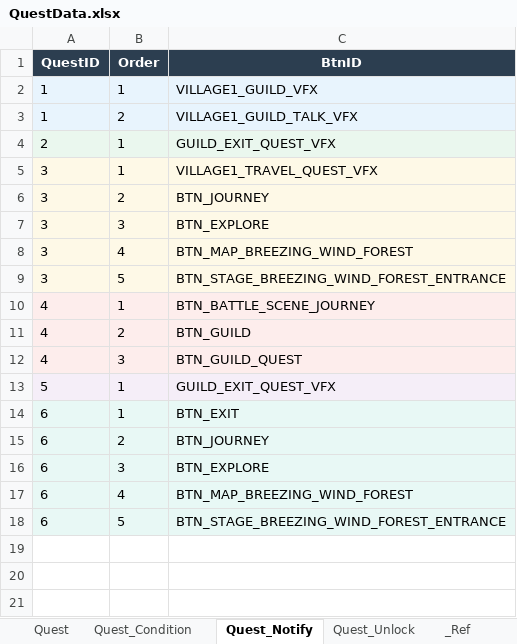
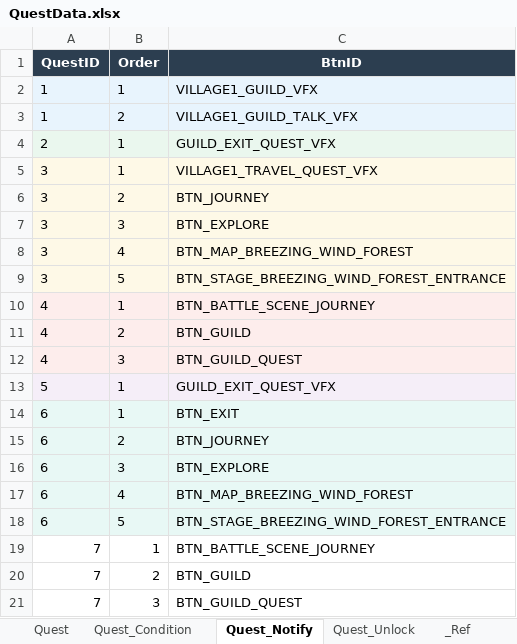
Before and after one commit to DoubleSmiths/RE001, an Excel workbook: Assets/@Resources/Data/Excel/QuestData.xlsx, sheet Quest_Notify, drawn as a sheet; values as stored, in another font and other column widths than the file's, no borders; the diff names each change by its address in the sheet, - before the commit and + after, or states it on an @@ line.

```diff
--- a/Assets/@Resources/Data/Excel/QuestData.xlsx (sheet Quest_Notify)
+++ b/Assets/@Resources/Data/Excel/QuestData.xlsx (sheet Quest_Notify)
+row 19: 7 | 1 | BTN_BATTLE_SCENE_JOURNEY
+row 20: 7 | 2 | BTN_GUILD
+row 21: 7 | 3 | BTN_GUILD_QUEST
```
Also changed, not shown: sheet Quest_Unlock, sheet Quest, other sheet tabs, Assets/@Resources/Data/Excel/CreatureData.xlsx, Assets/@Resources/Data/Excel/DialogueData.xlsx, 19 other files.
